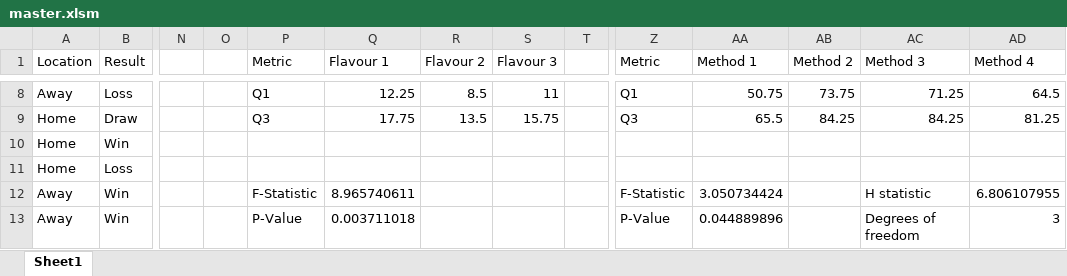
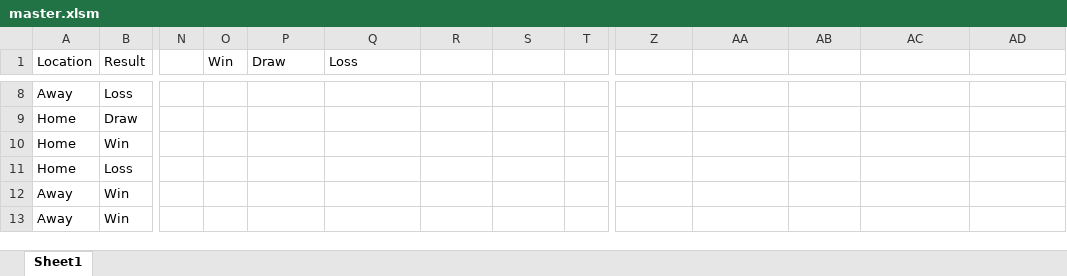
Before and after one commit to michaeltmeehan/StatSheet, an Excel workbook: master.xlsm, sheet Sheet1, drawn as a sheet; only a part is shown, gaps mark what is left out; values as stored, in another font and other column widths than the file's, no borders; the diff covers the shown part only; the diff names each change by its address in the sheet, - before the commit and + after, or states it on an @@ line.

```diff
--- a/master.xlsm (sheet Sheet1)
+++ b/master.xlsm (sheet Sheet1)
-O1: (empty)
+O1: Win
-P1: Metric
+P1: Draw
-Q1: Flavour 1
+Q1: Loss
-R1: Flavour 2
+R1: (empty)
-S1: Flavour 3
+S1: (empty)
-Z1: Metric
+Z1: (empty)
-AA1: Method 1
+AA1: (empty)
-AB1: Method 2
+AB1: (empty)
-AC1: Method 3
+AC1: (empty)
-AD1: Method 4
+AD1: (empty)
-P8 (Draw): Q1
+P8 (Draw): (empty)
-Q8 (Loss): 12.25
+Q8 (Loss): (empty)
-R8: 8.5
+R8: (empty)
-S8: 11
+S8: (empty)
-Z8: Q1
+Z8: (empty)
-AA8: 50.75
+AA8: (empty)
-AB8: 73.75
+AB8: (empty)
-AC8: 71.25
+AC8: (empty)
-AD8: 64.5
+AD8: (empty)
-P9 (Draw): Q3
+P9 (Draw): (empty)
-Q9 (Loss): 17.75
+Q9 (Loss): (empty)
-R9: 13.5
+R9: (empty)
-S9: 15.75
+S9: (empty)
-Z9: Q3
+Z9: (empty)
-AA9: 65.5
+AA9: (empty)
-AB9: 84.25
+AB9: (empty)
-AC9: 84.25
+AC9: (empty)
-AD9: 81.25
+AD9: (empty)
-P12 (Draw): F-Statistic
+P12 (Draw): (empty)
-Q12 (Loss): 8.965740611
+Q12 (Loss): (empty)
-Z12: F-Statistic
+Z12: (empty)
-AA12: 3.050734424
+AA12: (empty)
-AC12: H statistic
+AC12: (empty)
-AD12: 6.806107955
+AD12: (empty)
-P13 (Draw): P-Value
+P13 (Draw): (empty)
-Q13 (Loss): 0.003711018
+Q13 (Loss): (empty)
-Z13: P-Value
+Z13: (empty)
-AA13: 0.044889896
+AA13: (empty)
-AC13: Degrees of freedom
+AC13: (empty)
-AD13: 3
+AD13: (empty)
```
Also changed, not shown: 94 edited cells elsewhere in this sheet, formulas that keep their value.
